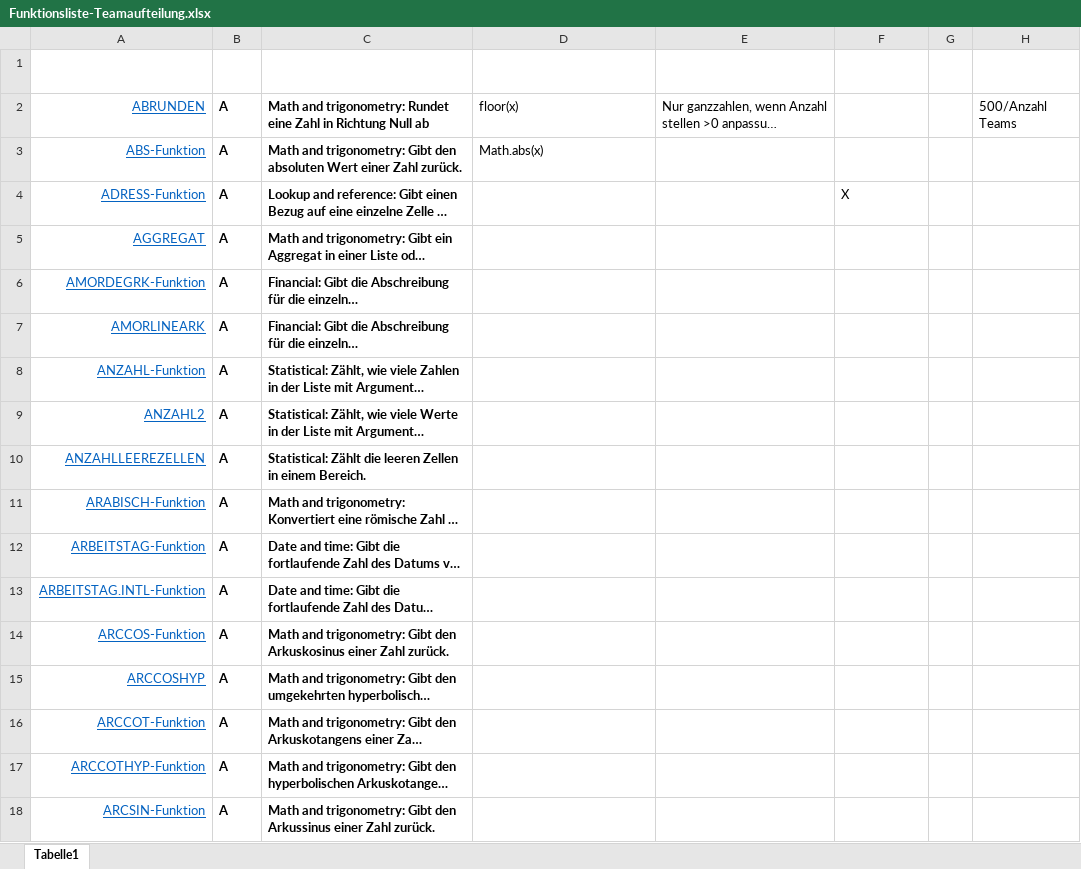
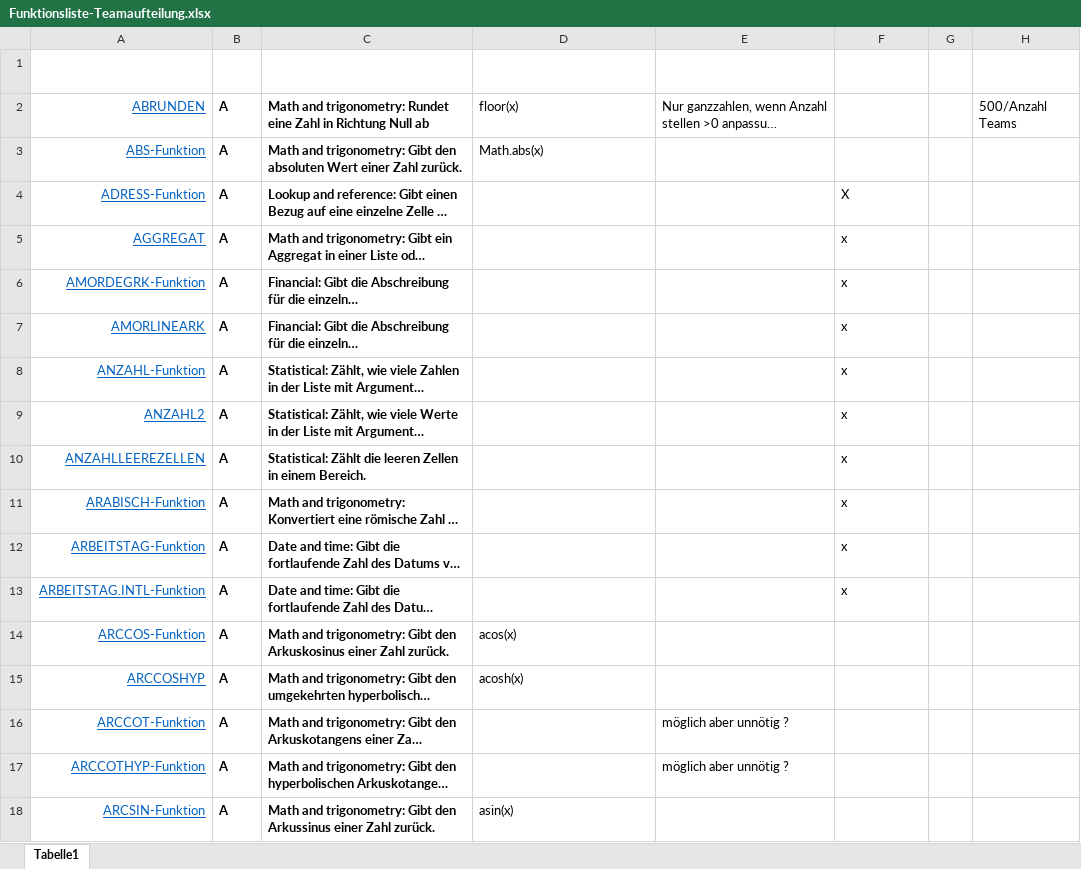
Before and after one commit to arithmico/arithmico, an Excel workbook: mgmt/Funktionsliste-Teamaufteilung.xlsx, sheet Tabelle1, drawn as a sheet; only a part is shown; long unchanged cells end in …; values as stored, in another font and other column widths than the file's, no borders; table styles not drawn; the diff covers the shown part only; the diff names each change by its address in the sheet, - before the commit and + after, or states it on an @@ line.

Commit message:
Gruppe A Endstand
Excel bearbeitet mit Kommentaren

```diff
--- a/mgmt/Funktionsliste-Teamaufteilung.xlsx (sheet Tabelle1)
+++ b/mgmt/Funktionsliste-Teamaufteilung.xlsx (sheet Tabelle1)
-F5:F13: (empty)
+F5:F13: x
-D14: (empty)
+D14: acos(x)
-D15: (empty)
+D15: acosh(x)
-E16:E17: (empty)
+E16:E17: möglich aber unnötig ?
-D18: (empty)
+D18: asin(x)
```
Also changed, not shown: 85 edited cells elsewhere in this sheet.
